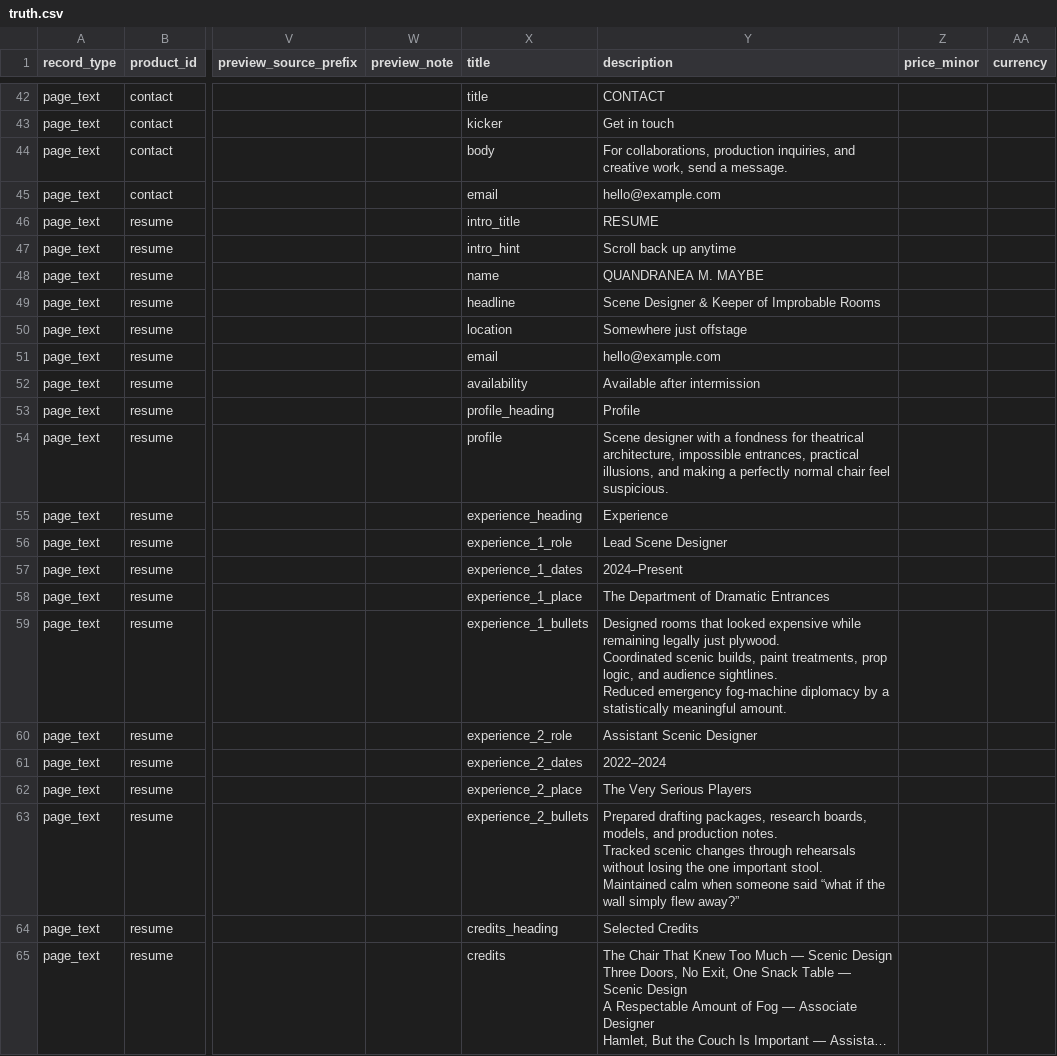
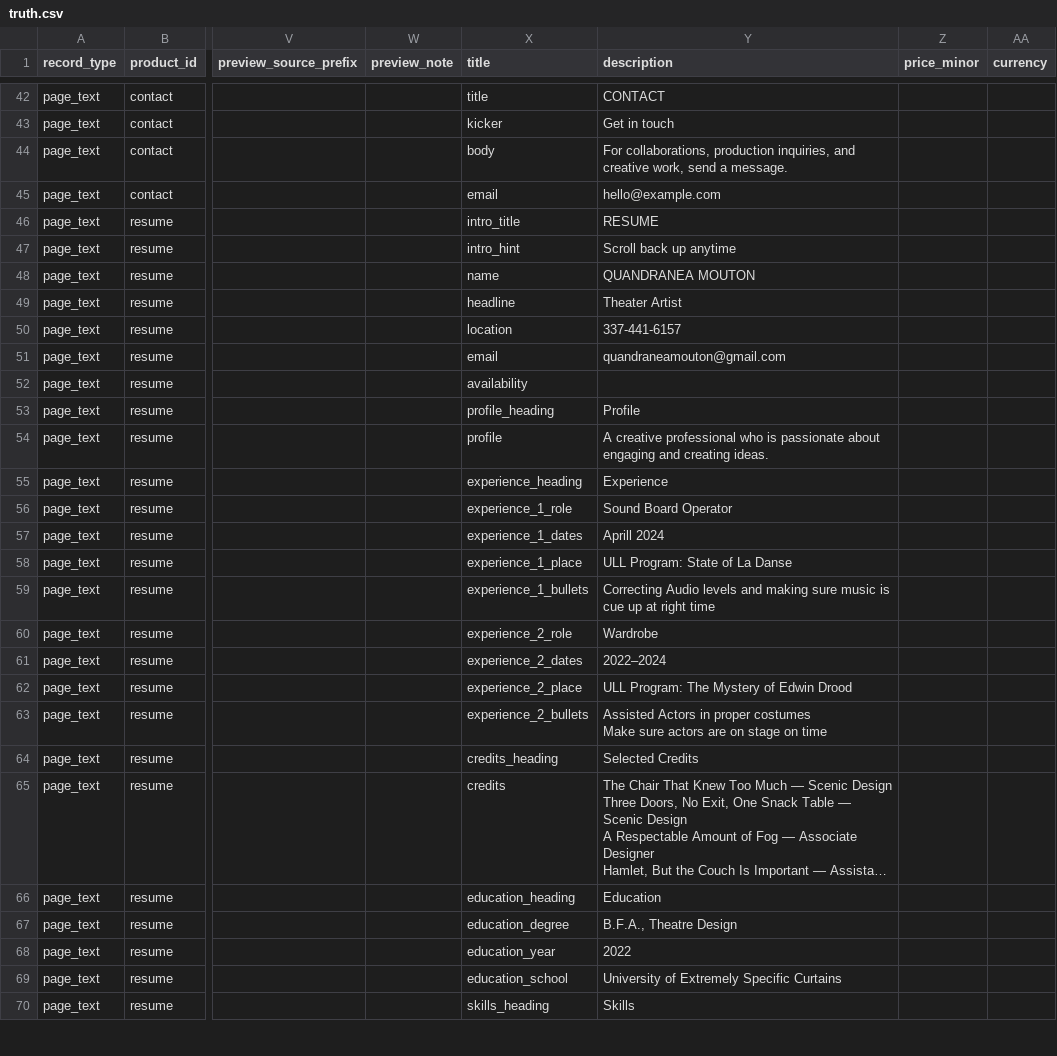
Before and after one commit to thanks-cohn/portofolio, a CSV file: truth.csv, drawn as a sheet; only a part is shown, gaps mark what is left out; the shorter side is filled out with more unchanged rows; long unchanged cells end in …; ↵ is a line break in a cell; the diff names each change by its address in the sheet, - before the commit and + after, or states it on an @@ line.

Commit message:
Publish portfolio edits from floating Q editor

```diff
--- a/truth.csv
+++ b/truth.csv
-Y48 (description): QUANDRANEA M. MAYBE
+Y48 (description): QUANDRANEA MOUTON
-Y49 (description): Scene Designer & Keeper of Improbable Rooms
+Y49 (description): Theater Artist
-Y50 (description): Somewhere just offstage
+Y50 (description): 337-441-6157
-Y51 (description): hello@example.com
+Y51 (description): quandraneamouton@gmail.com
-Y52 (description): Available after intermission
+Y52 (description): (empty)
-Y54 (description): Scene designer with a fondness for theatrical architecture, impossible entrances, practical illusions, and making a perfectly normal chair feel suspicious.
+Y54 (description): A creative professional who is passionate about engaging and creating ideas.
-Y56 (description): Lead Scene Designer
+Y56 (description): Sound Board Operator
-Y57 (description): 2024–Present
+Y57 (description): Aprill 2024
-Y58 (description): The Department of Dramatic Entrances
+Y58 (description): ULL Program: State of La Danse
-Y59 (description): Designed rooms that looked expensive while remaining legally just plywood. ↵ Coordinated scenic builds, paint treatments, prop logic, and audience sightlines. ↵ Reduced emergency fog-machine diplomacy by a statistically meaningful amount.
+Y59 (description): Correcting Audio levels and making sure music is cue up at right time
-Y60 (description): Assistant Scenic Designer
+Y60 (description): Wardrobe
-Y62 (description): The Very Serious Players
+Y62 (description): ULL Program: The Mystery of Edwin Drood
-Y63 (description): Prepared drafting packages, research boards, models, and production notes. ↵ Tracked scenic changes through rehearsals without losing the one important stool. ↵ Maintained calm when someone said “what if the wall simply flew away?”
+Y63 (description): Assisted Actors in proper costumes ↵ Make sure actors are on stage on time
```
